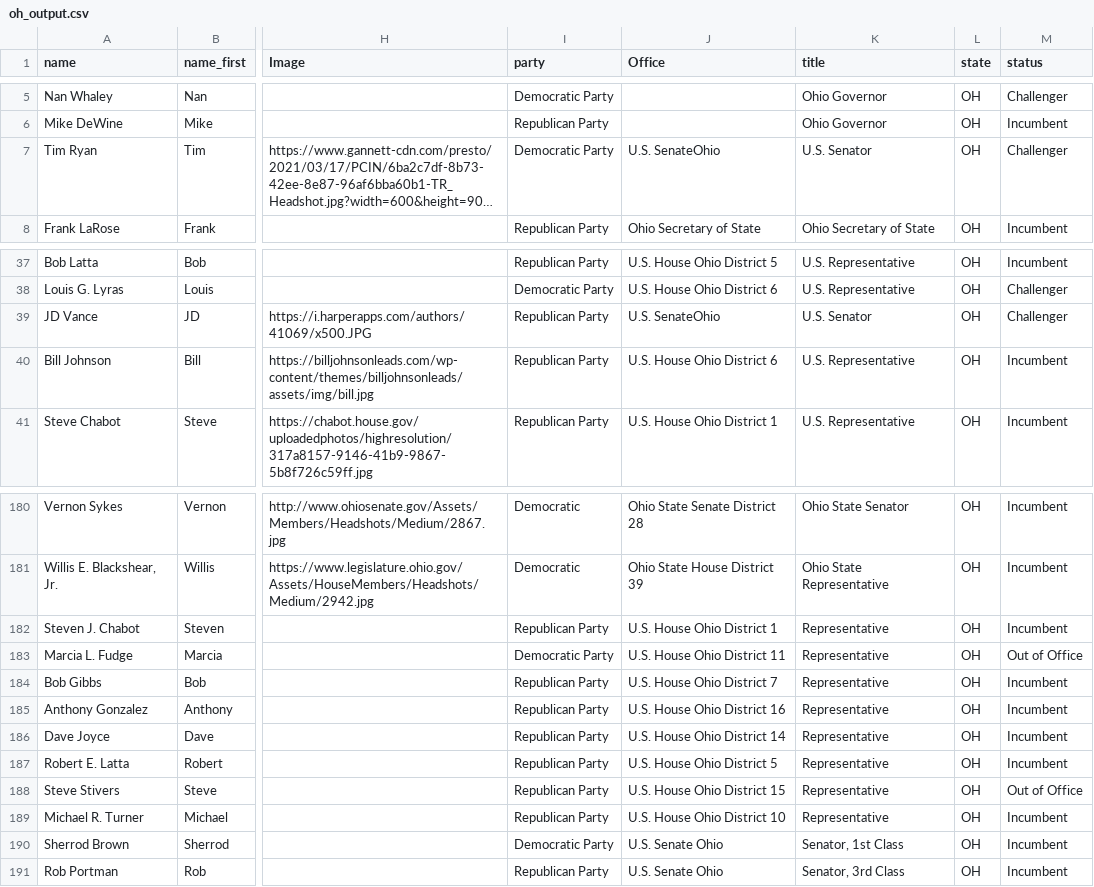
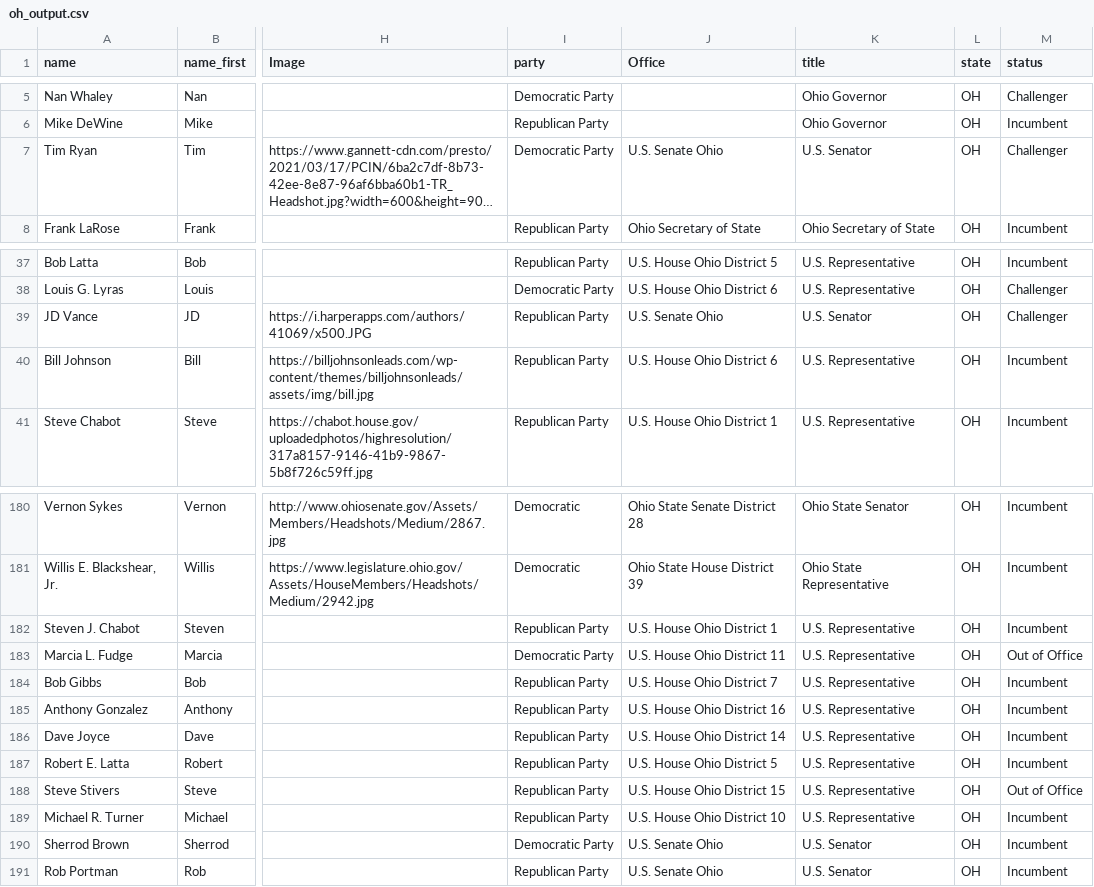
Before and after one commit to Snebula11/oklahama-cleaner, a CSV file: data/OH/oh_output.csv, drawn as a sheet; only a part is shown, gaps mark what is left out; long unchanged cells end in …; the diff names each change by its address in the sheet, - before the commit and + after, or states it on an @@ line.

```diff
--- a/data/OH/oh_output.csv
+++ b/data/OH/oh_output.csv
-J7 (Office): U.S. SenateOhio
+J7 (Office): U.S. Senate Ohio
-J39 (Office): U.S. SenateOhio
+J39 (Office): U.S. Senate Ohio
-K182:K189 (title): Representative
+K182:K189 (title): U.S. Representative
-K190 (title): Senator, 1st Class
+K190 (title): U.S. Senator
-K191 (title): Senator, 3rd Class
+K191 (title): U.S. Senator
```
Also changed, not shown: data/CA/ca_output.csv, data/FL/fl_output.csv, 50 other files.
